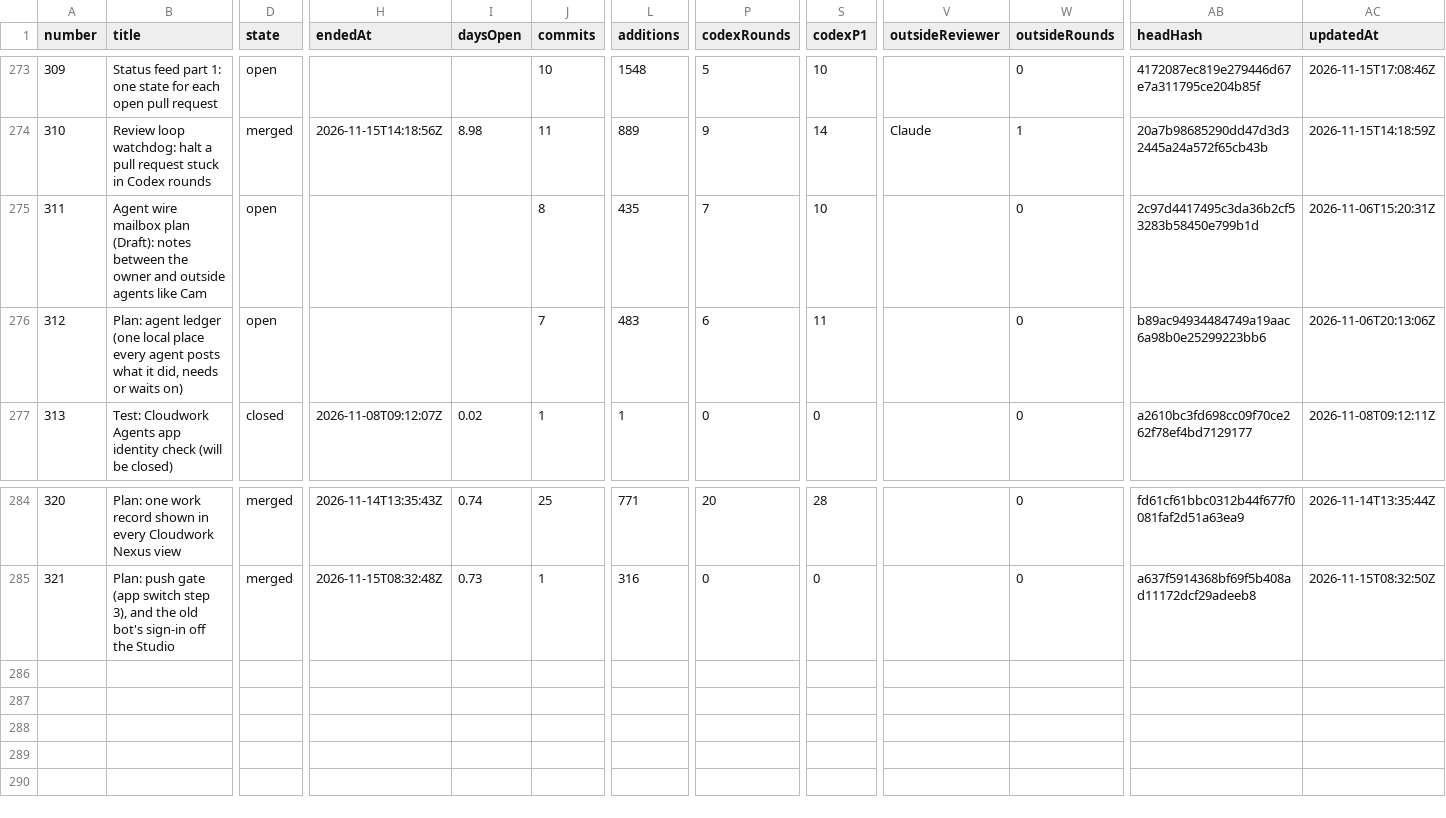
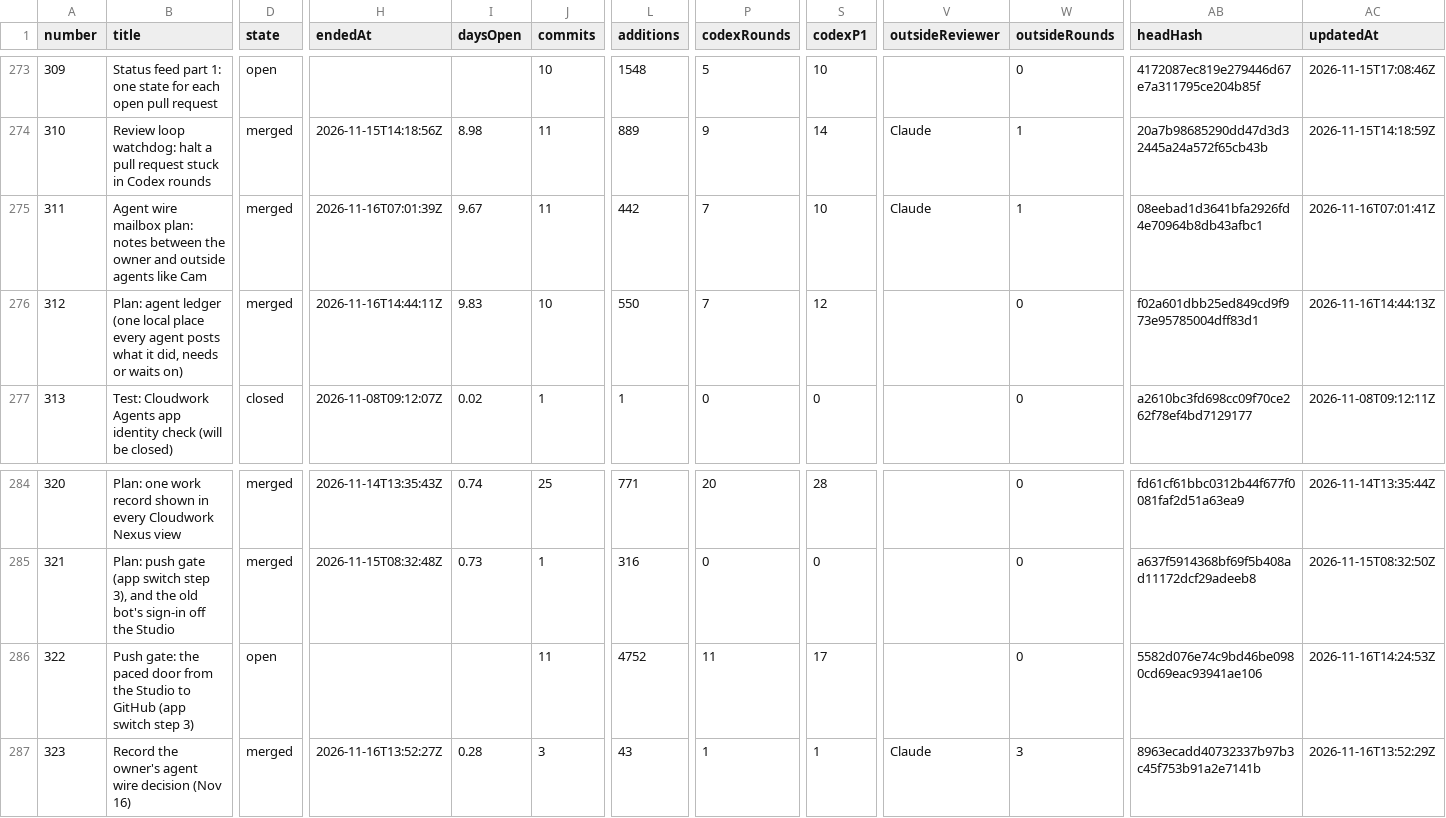
Before and after one commit to CloudworkSystems/open-convo, a CSV file: pr-history.csv, drawn as a sheet; only a part is shown, gaps mark what is left out; rows hold the shown columns only; the diff covers the shown part only; the diff names each change by its address in the sheet, - before the commit and + after, or states it on an @@ line.

```diff
--- a/pr-history.csv
+++ b/pr-history.csv
-B275 (title): …wire mailbox plan (Draft): notes between…
+B275 (title): …wire mailbox plan: notes between…
-D275:D276 (state): open
+D275:D276 (state): merged
-H275 (endedAt): (empty)
+H275 (endedAt): 2026-11-16T07:01:39Z
-I275 (daysOpen): (empty)
+I275 (daysOpen): 9.67
-J275 (commits): 8
+J275 (commits): 11
-L275 (additions): 435
+L275 (additions): 442
-V275 (outsideReviewer): (empty)
+V275 (outsideReviewer): Claude
-W275 (outsideRounds): 0
+W275 (outsideRounds): 1
-AB275 (headHash): 2c97d4417495c3da36b2cf53283b58450e799b1d
+AB275 (headHash): 08eebad1d3641bfa2926fd4e70964b8db43afbc1
-AC275 (updatedAt): 2026-11-06T15:20:31Z
+AC275 (updatedAt): 2026-11-16T07:01:41Z
-H276 (endedAt): (empty)
+H276 (endedAt): 2026-11-16T14:44:11Z
-I276 (daysOpen): (empty)
+I276 (daysOpen): 9.83
-J276 (commits): 7
+J276 (commits): 10
-L276 (additions): 483
+L276 (additions): 550
-P276 (codexRounds): 6
+P276 (codexRounds): 7
-S276 (codexP1): 11
+S276 (codexP1): 12
-AB276 (headHash): b89ac94934484749a19aac6a98b0e25299223bb6
+AB276 (headHash): f02a601dbb25ed849cd9f973e95785004dff83d1
-AC276 (updatedAt): 2026-11-06T20:13:06Z
+AC276 (updatedAt): 2026-11-16T14:44:13Z
+row 286: 322 | Push gate: the paced door from the Studio to GitHub (app switch step 3) | open |  |  | 11 | 4752 | 11 | 17 |  | 0 | 5582d076e74c9bd46be0980cd69eac93941ae106 | 2026-11-16T14:24:53Z
+row 287: 323 | Record the owner's agent wire decision (Nov 16) | merged | 2026-11-16T13:52:27Z | 0.28 | 3 | 43 | 1 | 1 | Claude | 3 | 8963ecadd40732337b97b3c45f753b91a2e7141b | 2026-11-16T13:52:29Z
```
Also changed, not shown: 3 edited cells elsewhere in this file, 1 other file.
